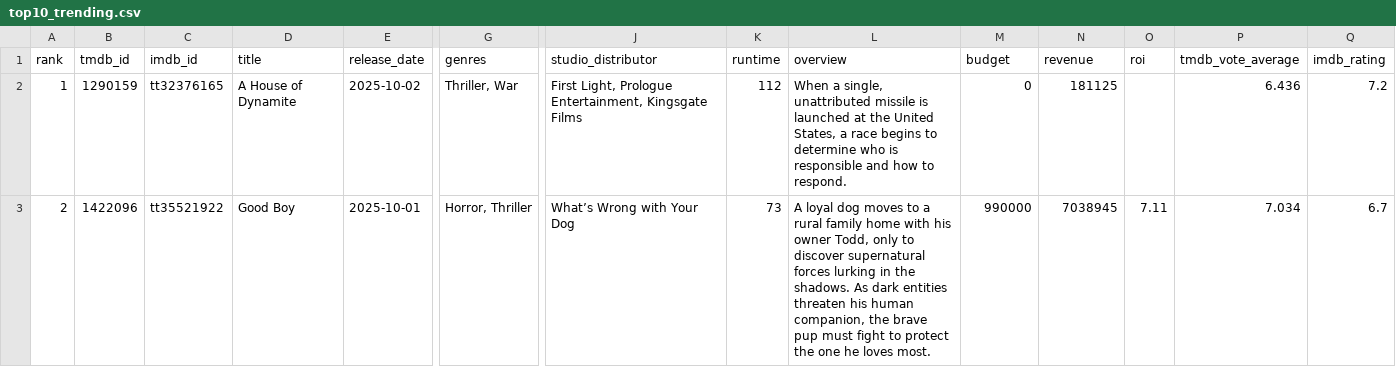
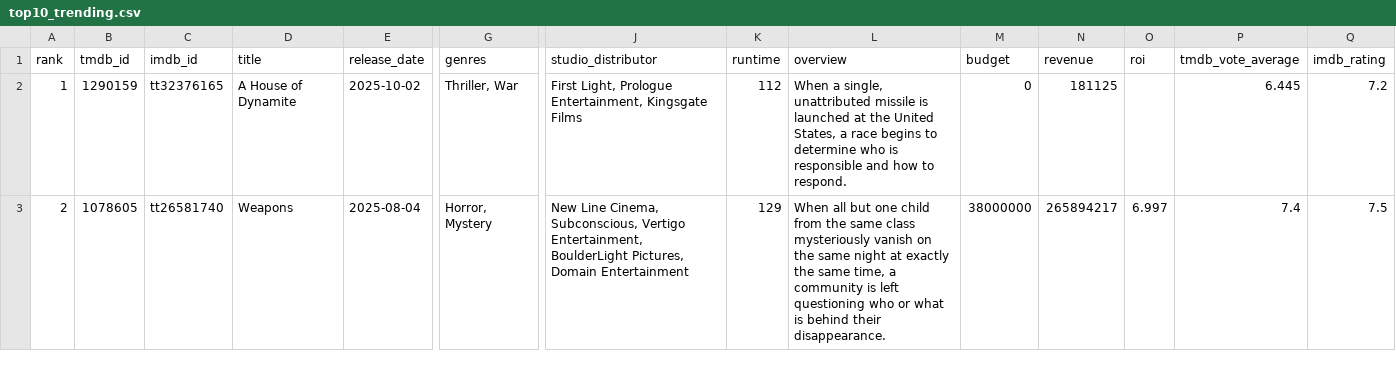
Before and after one commit to minhHuy-Truong/Movie, a CSV file: top10_trending.csv, drawn as a sheet; only a part is shown, gaps mark what is left out; the diff covers the shown part only; the diff names each change by its address in the sheet, - before the commit and + after, or states it on an @@ line.

```diff
--- a/top10_trending.csv
+++ b/top10_trending.csv
-P2 (tmdb_vote_average): 6.436
+P2 (tmdb_vote_average): 6.445
-B3 (tmdb_id): 1422096
+B3 (tmdb_id): 1078605
-C3 (imdb_id): tt35521922
+C3 (imdb_id): tt26581740
-D3 (title): Good Boy
+D3 (title): Weapons
-E3 (release_date): 2025-10-01
+E3 (release_date): 2025-08-04
-G3 (genres): Horror, Thriller
+G3 (genres): Horror, Mystery
-J3 (studio_distributor): What’s Wrong with Your Dog
+J3 (studio_distributor): New Line Cinema, Subconscious, Vertigo Entertainment, BoulderLight Pictures, Domain Entertainment
-K3 (runtime): 73
+K3 (runtime): 129
-L3 (overview): A loyal dog moves to a rural family home with his owner Todd, only to discover supernatural forces lurking in the shadows. As dark entities threaten his human companion, the brave pup must fight to protect the one he loves most.
+L3 (overview): When all but one child from the same class mysteriously vanish on the same night at exactly the same time, a community is left questioning who or what is behind their disappearance.
-M3 (budget): 990000
+M3 (budget): 38000000
-N3 (revenue): 7038945
+N3 (revenue): 265894217
-O3 (roi): 7.11
+O3 (roi): 6.997
-P3 (tmdb_vote_average): 7.034
+P3 (tmdb_vote_average): 7.4
-Q3 (imdb_rating): 6.7
+Q3 (imdb_rating): 7.5
```
Also changed, not shown: 134 edited cells elsewhere in this file, 1 other file.
